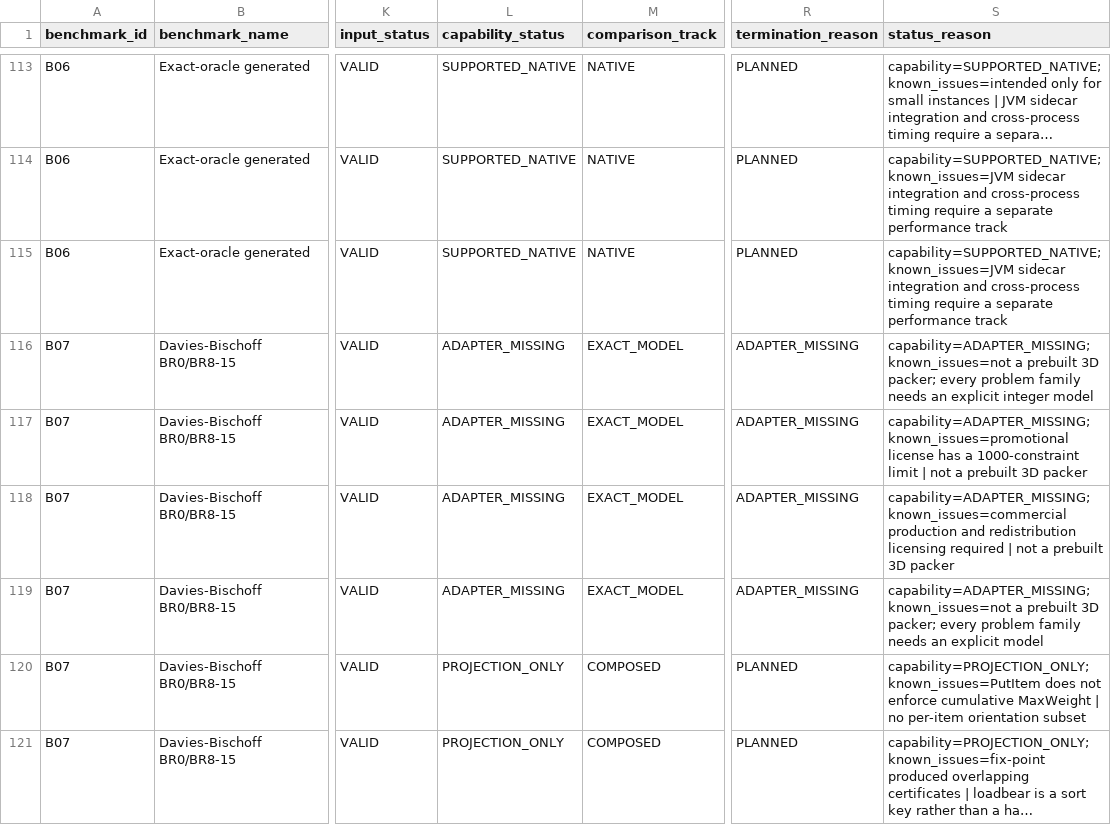
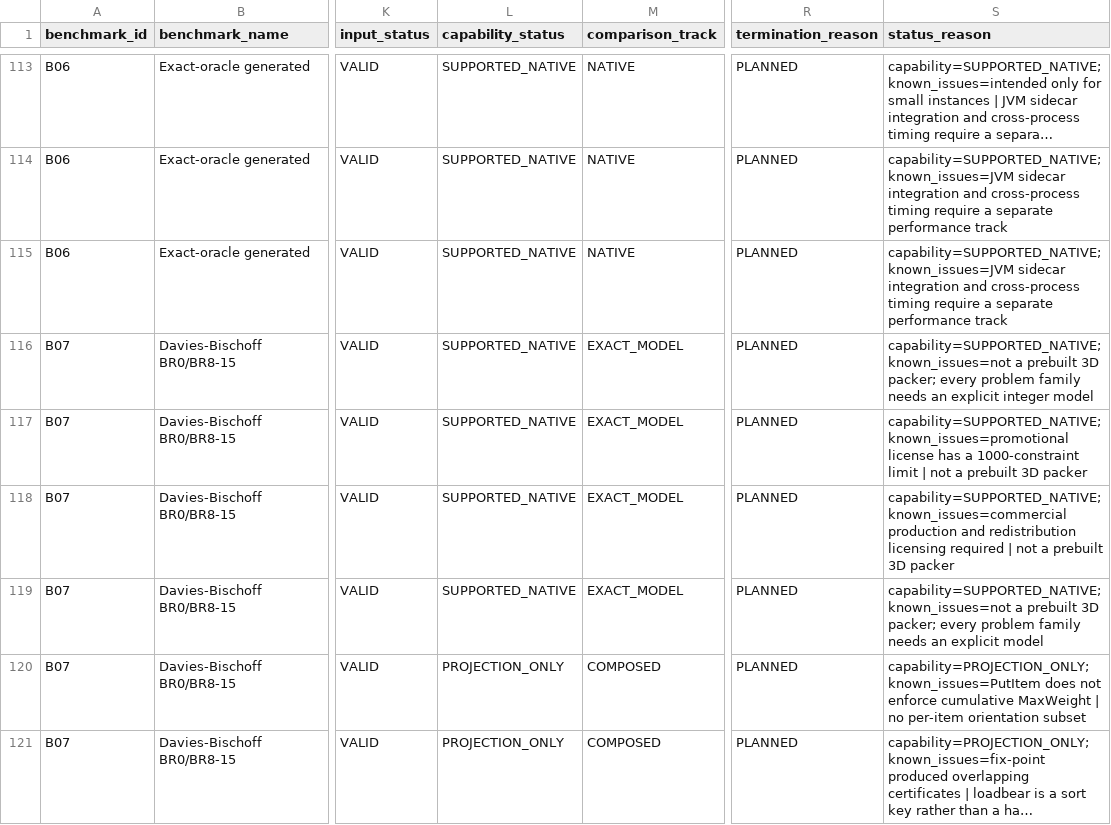
Before and after one commit to hansbug-research/3d-packing-solver-study, a CSV file: results/comprehensive/coverage-plan.csv, drawn as a sheet; only a part is shown, gaps mark what is left out; long unchanged cells end in …; the diff names each change by its address in the sheet, - before the commit and + after, or states it on an @@ line.

```diff
--- a/results/comprehensive/coverage-plan.csv
+++ b/results/comprehensive/coverage-plan.csv
-L116:L119 (capability_status): ADAPTER_MISSING
+L116:L119 (capability_status): SUPPORTED_NATIVE
-R116:R119 (termination_reason): ADAPTER_MISSING
+R116:R119 (termination_reason): PLANNED
-S116 (status_reason): capability=ADAPTER_MISSING; known_issues=not a…
+S116 (status_reason): capability=SUPPORTED_NATIVE; known_issues=not a…
-S117 (status_reason): capability=ADAPTER_MISSING; known_issues=promotional license…
+S117 (status_reason): capability=SUPPORTED_NATIVE; known_issues=promotional license…
-S118 (status_reason): capability=ADAPTER_MISSING; known_issues=commercial production…
+S118 (status_reason): capability=SUPPORTED_NATIVE; known_issues=commercial production…
-S119 (status_reason): capability=ADAPTER_MISSING; known_issues=not a…
+S119 (status_reason): capability=SUPPORTED_NATIVE; known_issues=not a…
```
Also changed, not shown: results/comprehensive/coverage.csv, results/comprehensive/rankings/exact-proof.csv, 40 other files.
